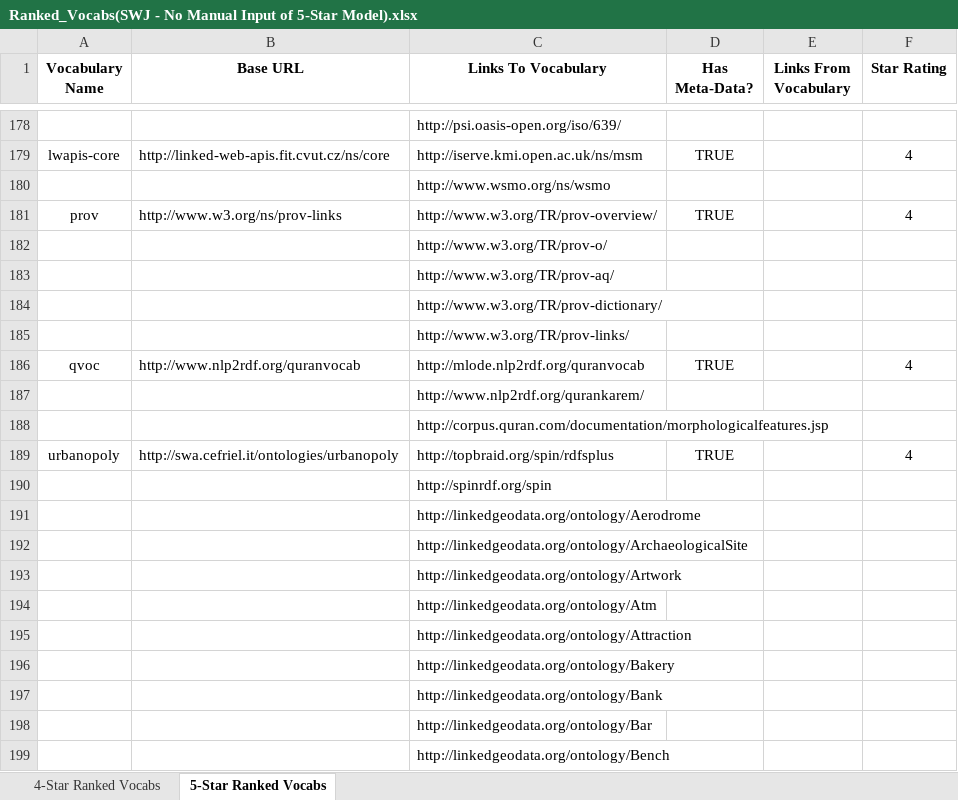
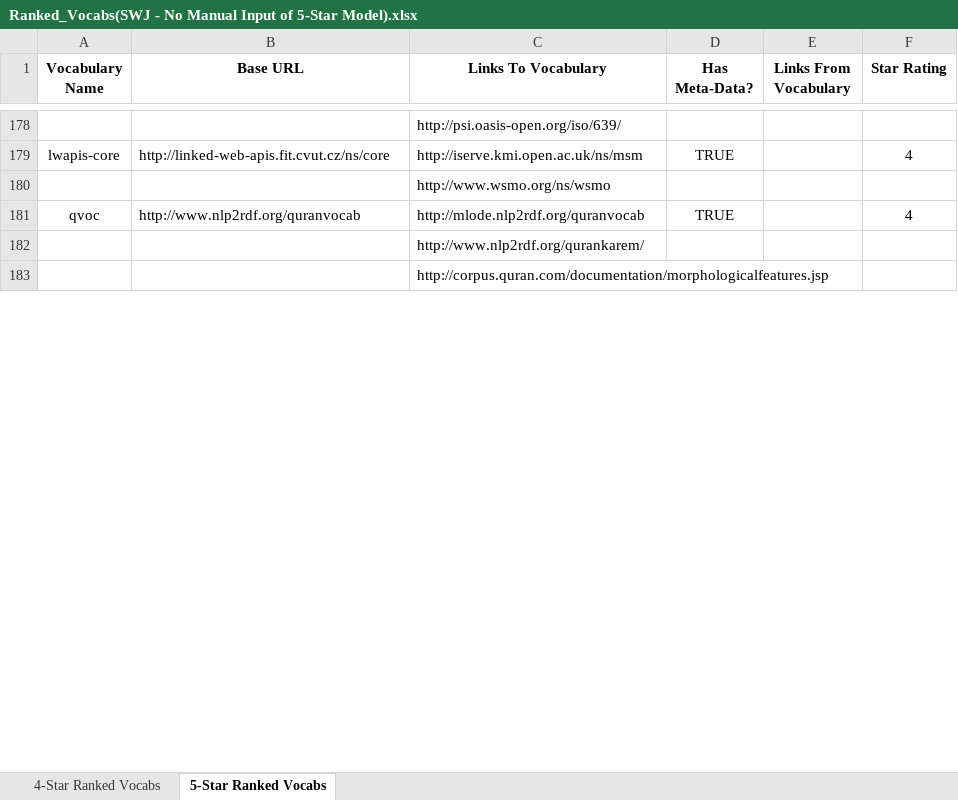
Before and after one commit to StellaSam/Automate-Assessment-of-LD-Quality, an Excel workbook: Ranked_Vocabs(SWJ - No Manual Input of 5-Star Model).xlsx, sheet 5-Star Ranked Vocabs, drawn as a sheet; only a part is shown, gaps mark what is left out; values as stored, in another font and other column widths than the file's, no borders; the diff covers the shown part only; the diff names each change by its address in the sheet, - before the commit and + after, or states it on an @@ line.

```diff
--- a/Ranked_Vocabs(SWJ - No Manual Input of 5-Star Model).xlsx (sheet 5-Star Ranked Vocabs)
+++ b/Ranked_Vocabs(SWJ - No Manual Input of 5-Star Model).xlsx (sheet 5-Star Ranked Vocabs)
-row 181: prov | http://www.w3.org/ns/prov-links | http://www.w3.org/TR/prov-overview/ | TRUE |  | 4
-row 182:  |  | http://www.w3.org/TR/prov-o/
-row 183:  |  | http://www.w3.org/TR/prov-aq/
-row 184:  |  | http://www.w3.org/TR/prov-dictionary/
-row 185:  |  | http://www.w3.org/TR/prov-links/
-row 189: urbanopoly | http://swa.cefriel.it/ontologies/urbanopoly | http://topbraid.org/spin/rdfsplus | TRUE |  | 4
-row 190:  |  | http://spinrdf.org/spin
-row 191:  |  | http://linkedgeodata.org/ontology/Aerodrome
-row 192:  |  | http://linkedgeodata.org/ontology/ArchaeologicalSite
-row 193:  |  | http://linkedgeodata.org/ontology/Artwork
-row 194:  |  | http://linkedgeodata.org/ontology/Atm
-row 195:  |  | http://linkedgeodata.org/ontology/Attraction
-row 196:  |  | http://linkedgeodata.org/ontology/Bakery
-row 197:  |  | http://linkedgeodata.org/ontology/Bank
-row 198:  |  | http://linkedgeodata.org/ontology/Bar
-row 199:  |  | http://linkedgeodata.org/ontology/Bench
```
Also changed, not shown: 101 removed rows elsewhere in this sheet, sheet 4-Star Ranked Vocabs, Ranked_Vocabs(SWJ - With Manual Input of 1 5-Star Model).xlsx, vocab_Base(SWJ - No Manual Input of 5-Star Model).xlsx, 1 other file.
